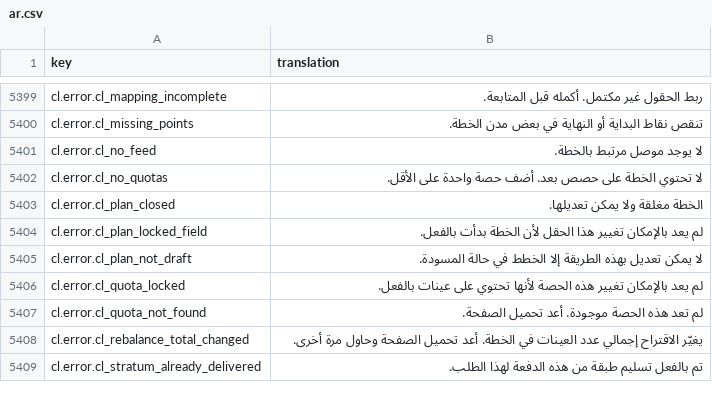
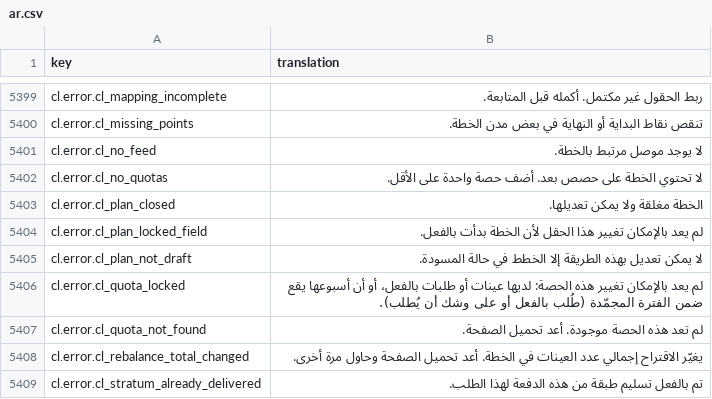
Before and after one commit to IgnacioFernandezSoriano/ONEMS, a CSV file: public/locales/ar.csv, drawn as a sheet; only a part is shown, gaps mark what is left out.

```diff
--- a/public/locales/ar.csv
+++ b/public/locales/ar.csv
@@ -5405,3 +5405,3 @@ cl.error.cl_plan_locked_field,لم يعد بالإمكان تغيير هذا ا
 cl.error.cl_plan_not_draft,لا يمكن تعديل بهذه الطريقة إلا الخطط في حالة المسودة.
-cl.error.cl_quota_locked,لم يعد بالإمكان تغيير هذه الحصة لأنها تحتوي على عينات بالفعل.
+cl.error.cl_quota_locked,لم يعد بالإمكان تغيير هذه الحصة: لديها عينات أو طلبات بالفعل، أو أن أسبوعها يقع ضمن الفترة المجمّدة (طُلب بالفعل أو على وشك أن يُطلب).
 cl.error.cl_quota_not_found,لم تعد هذه الحصة موجودة. أعد تحميل الصفحة.
```
Also changed, not shown: public/locales/en.csv, public/locales/es.csv, 4 other files.
